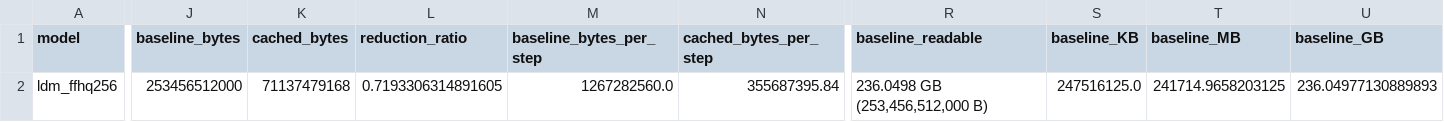
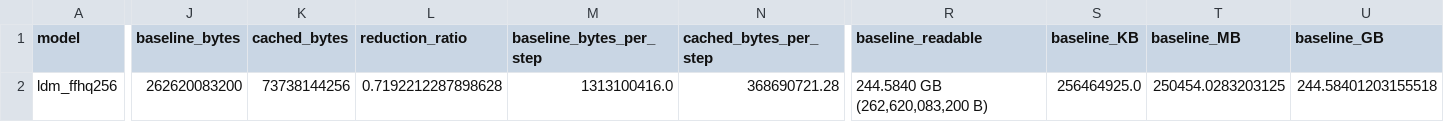
Before and after one commit to Jimmychao-al1/latent-diffusion, a CSV file: analysis/output/data_movement/exp1_summary.csv, drawn as a sheet; only a part is shown, gaps mark what is left out; the diff covers the shown part only; the diff names each change by its address in the sheet, - before the commit and + after, or states it on an @@ line.

```diff
--- a/analysis/output/data_movement/exp1_summary.csv
+++ b/analysis/output/data_movement/exp1_summary.csv
-J2 (baseline_bytes): 253456512000
+J2 (baseline_bytes): 262620083200
-K2 (cached_bytes): 71137479168
+K2 (cached_bytes): 73738144256
-L2 (reduction_ratio): 0.7193306314891605
+L2 (reduction_ratio): 0.7192212287898628
-M2 (baseline_bytes_per_step): 1267282560.0
+M2 (baseline_bytes_per_step): 1313100416.0
-N2 (cached_bytes_per_step): 355687395.84
+N2 (cached_bytes_per_step): 368690721.28
-R2 (baseline_readable): 236.0498 GB (253,456,512,000 B)
+R2 (baseline_readable): 244.5840 GB (262,620,083,200 B)
-S2 (baseline_KB): 247516125.0
+S2 (baseline_KB): 256464925.0
-T2 (baseline_MB): 241714.9658203125
+T2 (baseline_MB): 250454.0283203125
-U2 (baseline_GB): 236.04977130889893
+U2 (baseline_GB): 244.58401203155518
```
Also changed, not shown: 12 edited cells elsewhere in this file, analysis/output/data_movement/exp1_block_detail.csv, analysis/output/data_movement/exp1_layer_detail.csv, 14 other files.
